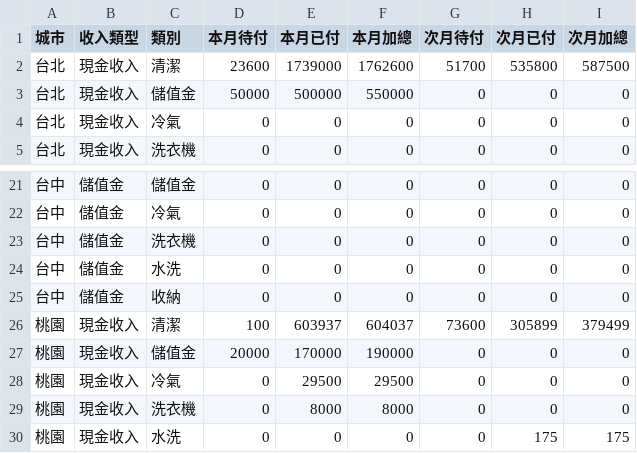
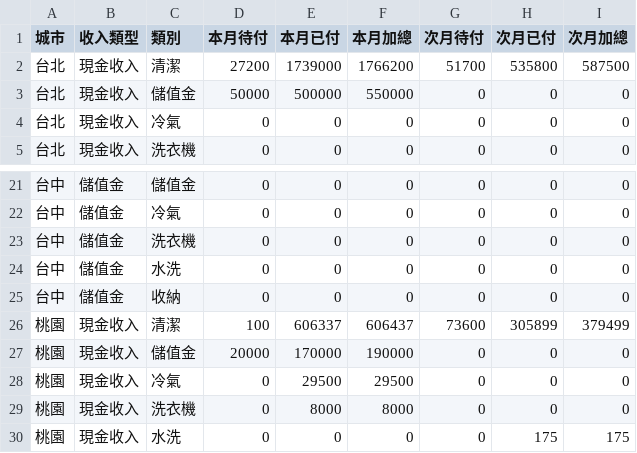
Before and after one commit to jenny-smart/tool-system, a CSV file: dashboard_data/latest/df2.csv, drawn as a sheet; only a part is shown, gaps mark what is left out.

```diff
--- a/dashboard_data/latest/df2.csv
+++ b/dashboard_data/latest/df2.csv
@@ -1,3 +1,3 @@
 城市,收入類型,類別,本月待付,本月已付,本月加總,次月待付,次月已付,次月加總
-台北,現金收入,清潔,23600,1739000,1762600,51700,535800,587500
+台北,現金收入,清潔,27200,1739000,1766200,51700,535800,587500
 台北,現金收入,儲值金,50000,500000,550000,0,0,0
@@ -25,3 +25,3 @@
 台中,儲值金,收納,0,0,0,0,0,0
-桃園,現金收入,清潔,100,603937,604037,73600,305899,379499
+桃園,現金收入,清潔,100,606337,606437,73600,305899,379499
 桃園,現金收入,儲值金,20000,170000,190000,0,0,0
```
Also changed, not shown: dashboard_data/latest/daily_df.csv, dashboard_data/latest/df1.csv, 6 other files.
